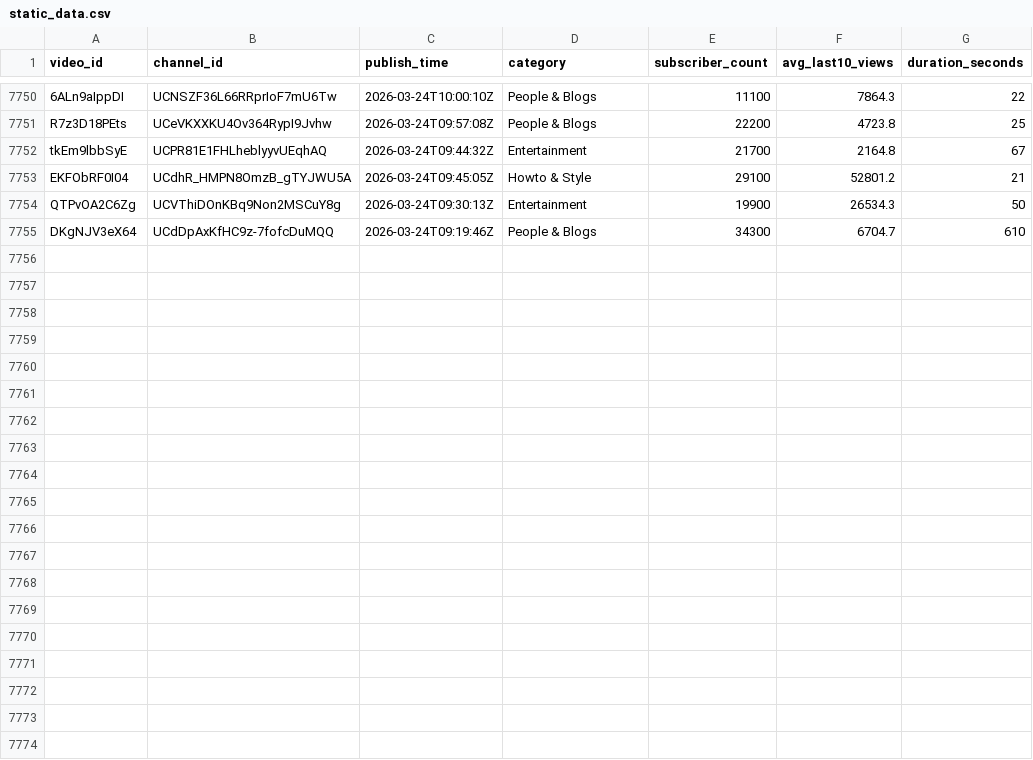
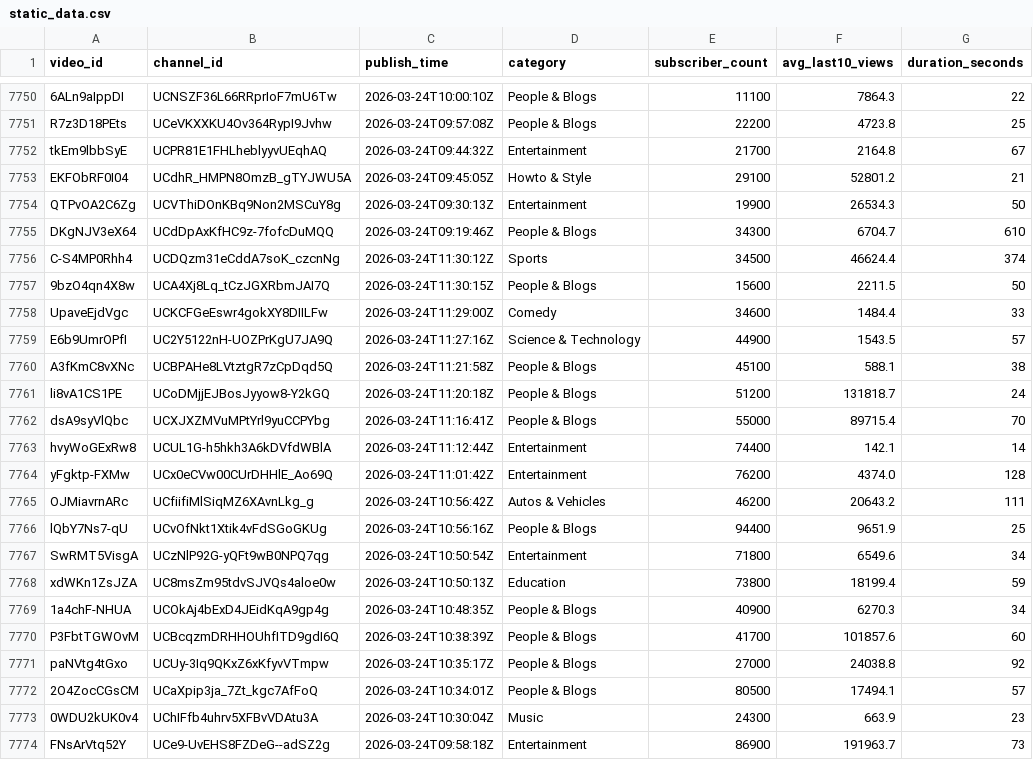
Before and after one commit to jaskiratkalra26/Youtube-Data-Extraction-Pipeline, a CSV file: static_data.csv, drawn as a sheet; only a part is shown, gaps mark what is left out.

```diff
--- a/static_data.csv
+++ b/static_data.csv
@@ -7755 +7755,20 @@ QTPvOA2C6Zg,UCVThiDOnKBq9Non2MSCuY8g,2026-03-24T09:30:13Z,Entertainment,19900,26
 DKgNJV3eX64,UCdDpAxKfHC9z-7fofcDuMQQ,2026-03-24T09:19:46Z,People & Blogs,34300,6704.7,610
+C-S4MP0Rhh4,UCDQzm31eCddA7soK_czcnNg,2026-03-24T11:30:12Z,Sports,34500,46624.4,374
+9bzO4qn4X8w,UCA4Xj8Lq_tCzJGXRbmJAI7Q,2026-03-24T11:30:15Z,People & Blogs,15600,2211.5,50
+UpaveEjdVgc,UCKCFGeEswr4gokXY8DIILFw,2026-03-24T11:29:00Z,Comedy,34600,1484.4,33
+E6b9UmrOPfI,UC2Y5122nH-UOZPrKgU7JA9Q,2026-03-24T11:27:16Z,Science & Technology,44900,1543.5,57
+A3fKmC8vXNc,UCBPAHe8LVtztgR7zCpDqd5Q,2026-03-24T11:21:58Z,People & Blogs,45100,588.1,38
+li8vA1CS1PE,UCoDMjjEJBosJyyow8-Y2kGQ,2026-03-24T11:20:18Z,People & Blogs,51200,131818.7,24
+dsA9syVlQbc,UCXJXZMVuMPtYrl9yuCCPYbg,2026-03-24T11:16:41Z,People & Blogs,55000,89715.4,70
+hvyWoGExRw8,UCUL1G-h5hkh3A6kDVfdWBlA,2026-03-24T11:12:44Z,Entertainment,74400,142.1,14
+yFgktp-FXMw,UCx0eCVw00CUrDHHlE_Ao69Q,2026-03-24T11:01:42Z,Entertainment,76200,4374.0,128
+OJMiavrnARc,UCfiifiMlSiqMZ6XAvnLkg_g,2026-03-24T10:56:42Z,Autos & Vehicles,46200,20643.2,111
+lQbY7Ns7-qU,UCvOfNkt1Xtik4vFdSGoGKUg,2026-03-24T10:56:16Z,People & Blogs,94400,9651.9,25
+SwRMT5VisgA,UCzNlP92G-yQFt9wB0NPQ7qg,2026-03-24T10:50:54Z,Entertainment,71800,6549.6,34
+xdWKn1ZsJZA,UC8msZm95tdvSJVQs4aloe0w,2026-03-24T10:50:13Z,Education,73800,18199.4,59
+1a4chF-NHUA,UCOkAj4bExD4JEidKqA9gp4g,2026-03-24T10:48:35Z,People & Blogs,40900,6270.3,34
+P3FbtTGWOvM,UCBcqzmDRHHOUhfITD9gdI6Q,2026-03-24T10:38:39Z,People & Blogs,41700,101857.6,60
+paNVtg4tGxo,UCUy-3Iq9QKxZ6xKfyvVTmpw,2026-03-24T10:35:17Z,People & Blogs,27000,24038.8,92
+2O4ZocCGsCM,UCaXpip3ja_7Zt_kgc7AfFoQ,2026-03-24T10:34:01Z,People & Blogs,80500,17494.1,57
+0WDU2kUK0v4,UChIFfb4uhrv5XFBvVDAtu3A,2026-03-24T10:30:04Z,Music,24300,663.9,23
+FNsArVtq52Y,UCe9-UvEHS8FZDeG--adSZ2g,2026-03-24T09:58:18Z,Entertainment,86900,191963.7,73
```
Also changed, not shown: dataset.csv, final_data.csv, 2 other files.
